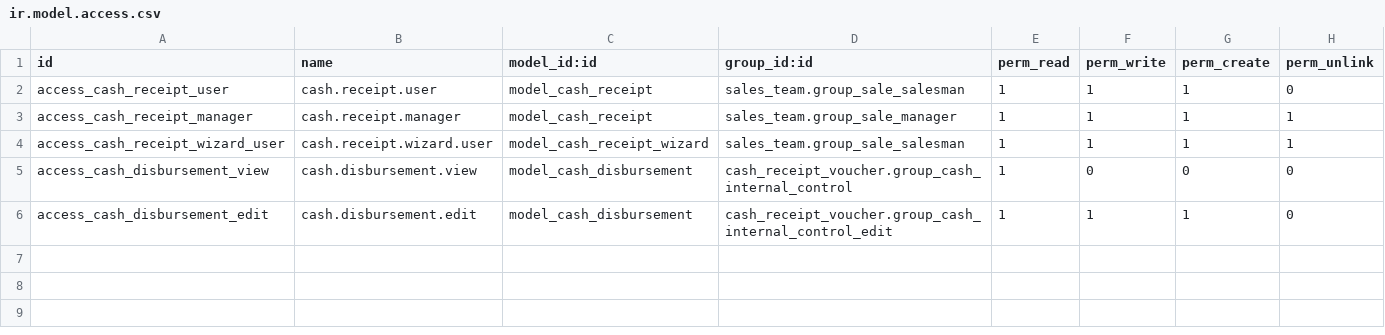
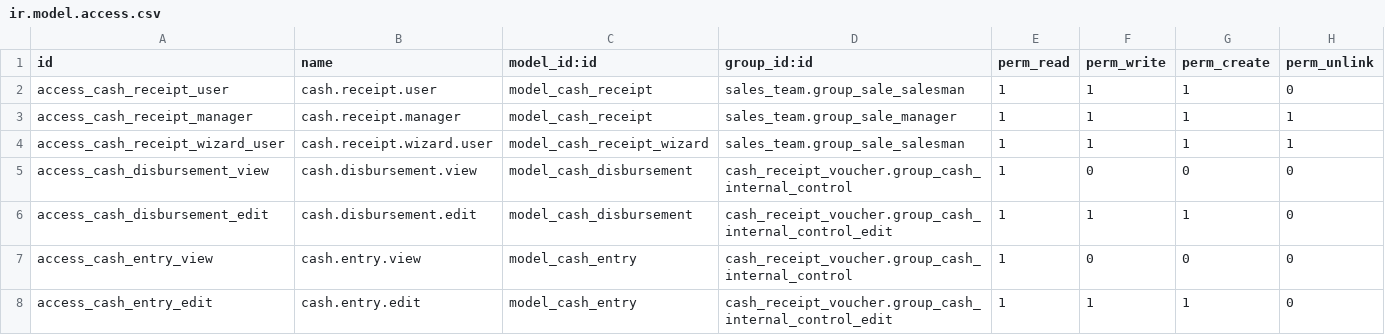
Before and after one commit to antonioqueb/cash_receipt_voucher, a CSV file: security/ir.model.access.csv, drawn as a sheet; the diff names each change by its address in the sheet, - before the commit and + after, or states it on an @@ line.

```diff
--- a/security/ir.model.access.csv
+++ b/security/ir.model.access.csv
+row 7: access_cash_entry_view | cash.entry.view | model_cash_entry | cash_receipt_voucher.group_cash_internal_control | 1 | 0 | 0 | 0
+row 8: access_cash_entry_edit | cash.entry.edit | model_cash_entry | cash_receipt_voucher.group_cash_internal_control_edit | 1 | 1 | 1 | 0
```
Also changed, not shown: 13 other files.
